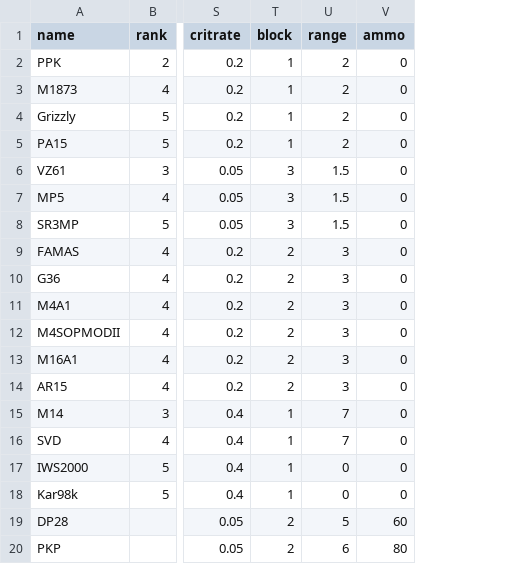
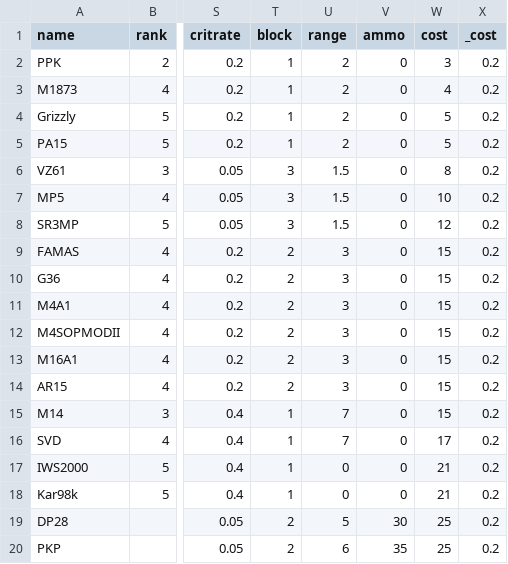
Before and after one commit to Hyuni02/DollsKnights, a CSV file: Assets/Resources/Data/DollStateData.csv, drawn as a sheet; only a part is shown, gaps mark what is left out; the diff names each change by its address in the sheet, - before the commit and + after, or states it on an @@ line.

```diff
--- a/Assets/Resources/Data/DollStateData.csv
+++ b/Assets/Resources/Data/DollStateData.csv
+column W (cost), rows 2-20: 3 | 4 | 5 | 5 | 8 | 10 | 12 | 15 | 15 | 15 | 15 | 15 | 15 | 15 | 17 | 21 | 21 | 25 | 25
+column X (_cost), rows 2-20: all 0.2
-V19 (ammo): 60
+V19 (ammo): 30
-V20 (ammo): 80
+V20 (ammo): 35
```
Also changed, not shown: Assets/Resources/Data/EnemyStateData.csv, 26 other files.
